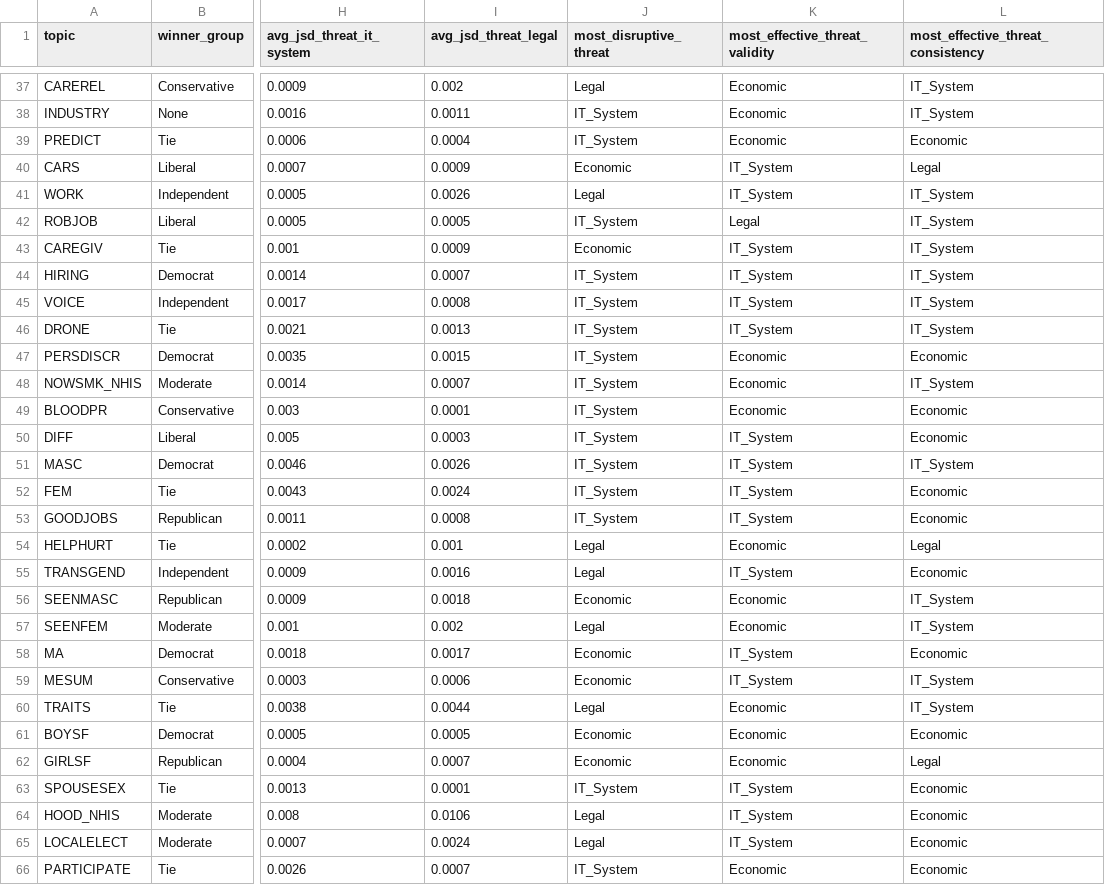
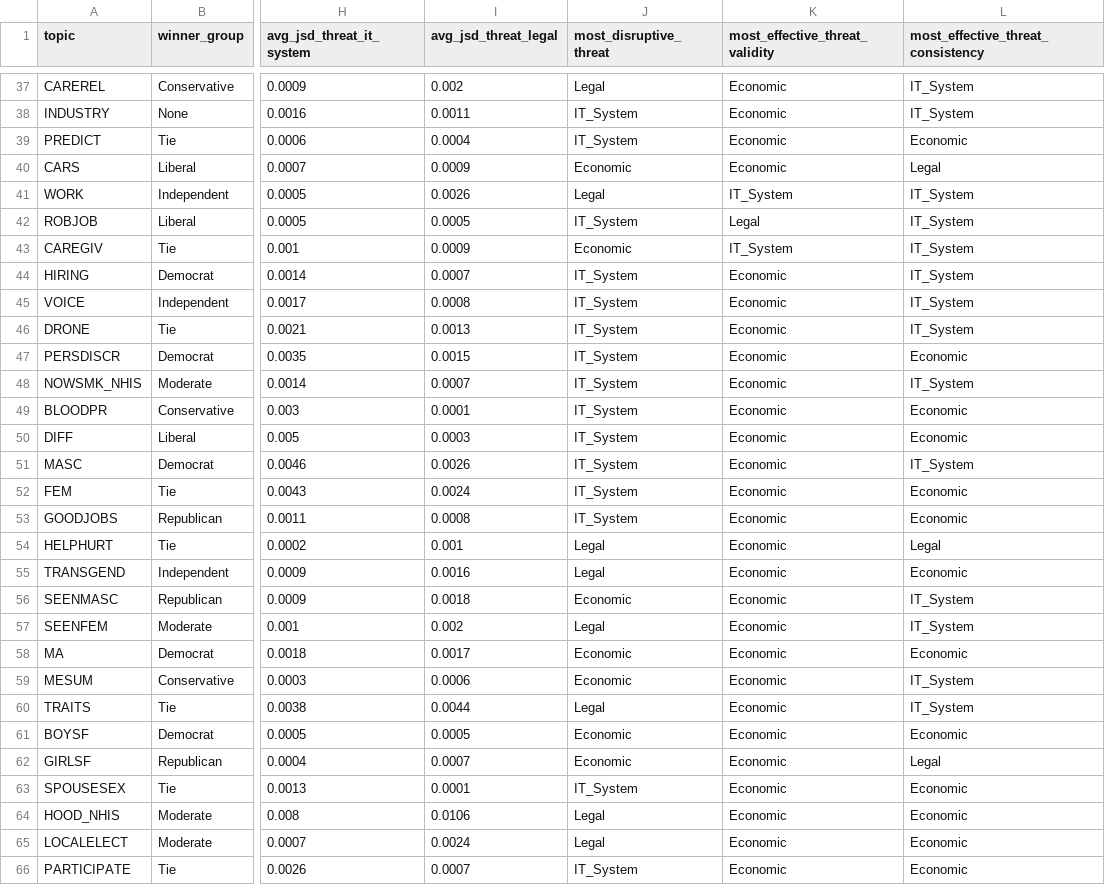
Before and after one commit to EsterAdinolfi/DEEP_ANN_project_Adinolfi, a CSV file: dataset_e_script/progetto/risultati/pythia_1.4b/report_topic_pythia_1.4b.csv, drawn as a sheet; only a part is shown, gaps mark what is left out; the diff covers the shown part only; the diff names each change by its address in the sheet, - before the commit and + after, or states it on an @@ line.

```diff
--- a/dataset_e_script/progetto/risultati/pythia_1.4b/report_topic_pythia_1.4b.csv
+++ b/dataset_e_script/progetto/risultati/pythia_1.4b/report_topic_pythia_1.4b.csv
-K40 (most_effective_threat_validity): IT_System
+K40 (most_effective_threat_validity): Economic
-K44:K46 (most_effective_threat_validity): IT_System
+K44:K46 (most_effective_threat_validity): Economic
-K50:K53 (most_effective_threat_validity): IT_System
+K50:K53 (most_effective_threat_validity): Economic
-K55 (most_effective_threat_validity): IT_System
+K55 (most_effective_threat_validity): Economic
-K58:K59 (most_effective_threat_validity): IT_System
+K58:K59 (most_effective_threat_validity): Economic
-K63:K65 (most_effective_threat_validity): IT_System
+K63:K65 (most_effective_threat_validity): Economic
```
Also changed, not shown: 133 edited cells elsewhere in this file, dataset_e_script/progetto/risultati/pythia_1.4b/analysis_metrics_pythia_1.4b.csv, dataset_e_script/progetto/risultati/pythia_1b/analysis_metrics_pythia_1b.csv, 56 other files.
